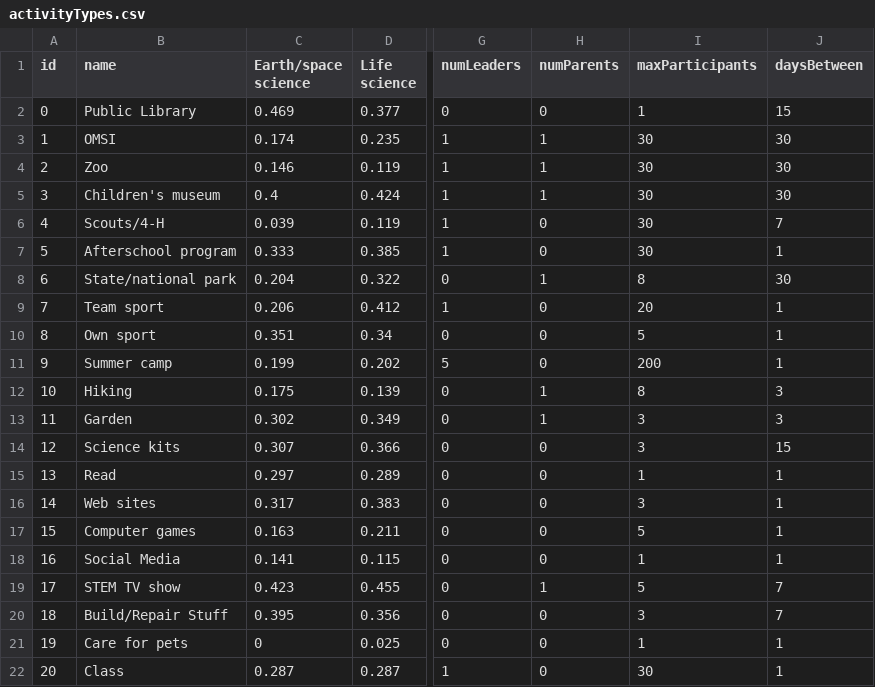
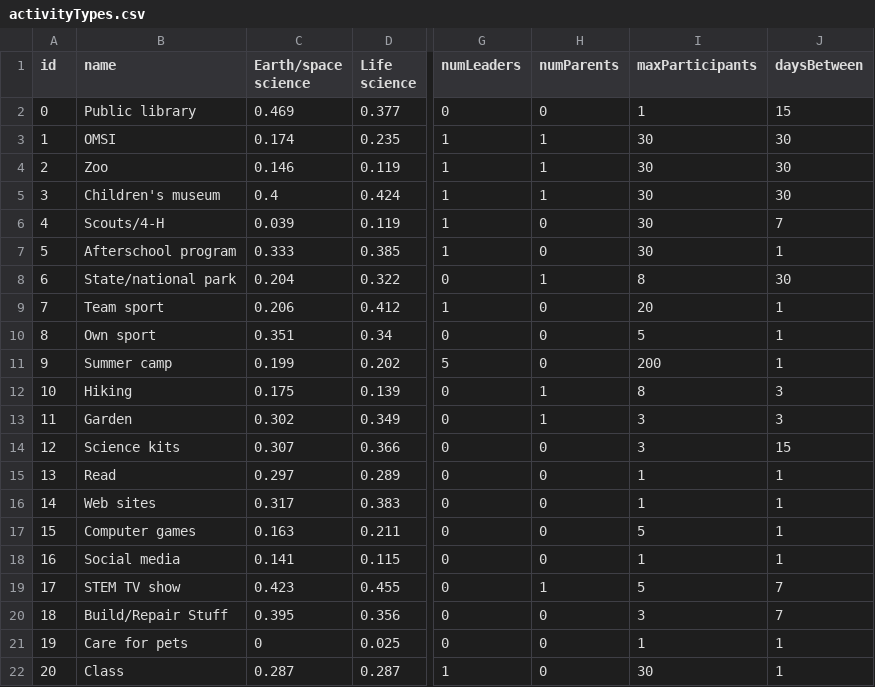
Before and after one commit to jharrison/stem-interest, a CSV file: data/activityTypes.csv, drawn as a sheet; only a part is shown, gaps mark what is left out; the diff names each change by its address in the sheet, - before the commit and + after, or states it on an @@ line.

Commit message:
Standardized the capitalization in activityTypes.csv. In the student input files, fixed a problem where the student with ID 100000 was written as 1e6.

```diff
--- a/data/activityTypes.csv
+++ b/data/activityTypes.csv
-B2 (name): Public Library
+B2 (name): Public library
-I16 (maxParticipants): 3
+I16 (maxParticipants): 1
-B18 (name): Social Media
+B18 (name): Social media
```
Also changed, not shown: data/initialStudentInput.csv, data/seventhGradeStudentInput.csv.
